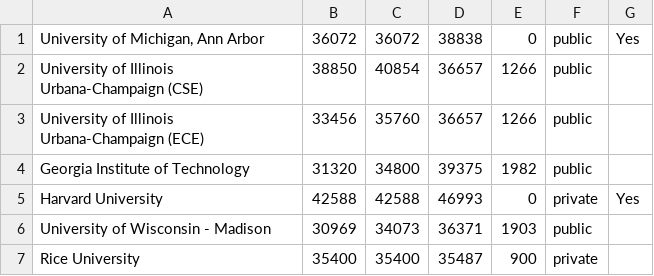
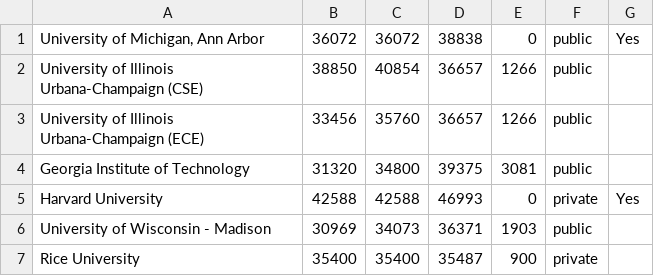
Before and after one commit to CSStipendRankings/CSStipendRankings, a CSV file: stipend-us.csv, drawn as a sheet; only a part is shown.

Commit message:
Revise GT Fee Amount
Besides the fees shown on the bursar website, GT also charges PhD students healthcare, $25 tuition, and international student fees.

```diff
--- a/stipend-us.csv
+++ b/stipend-us.csv
@@ -3,3 +3,3 @@
 "University of Illinois Urbana-Champaign (ECE)", 33456, 35760, 36657, 1266,public
-"Georgia Institute of Technology", 31320, 34800, 39375, 1982,public
+"Georgia Institute of Technology", 31320, 34800, 39375, 3081,public
 "Harvard University", 42588, 42588, 46993, 0,private, Yes
```
